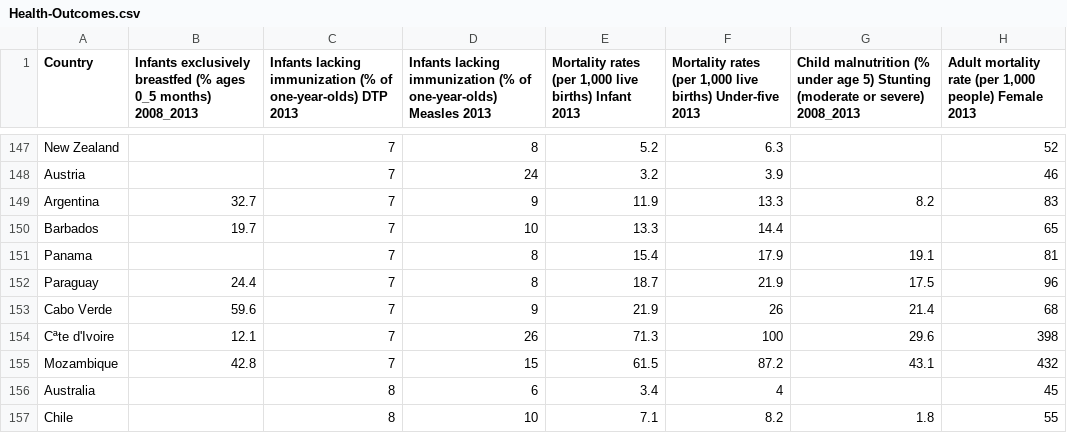
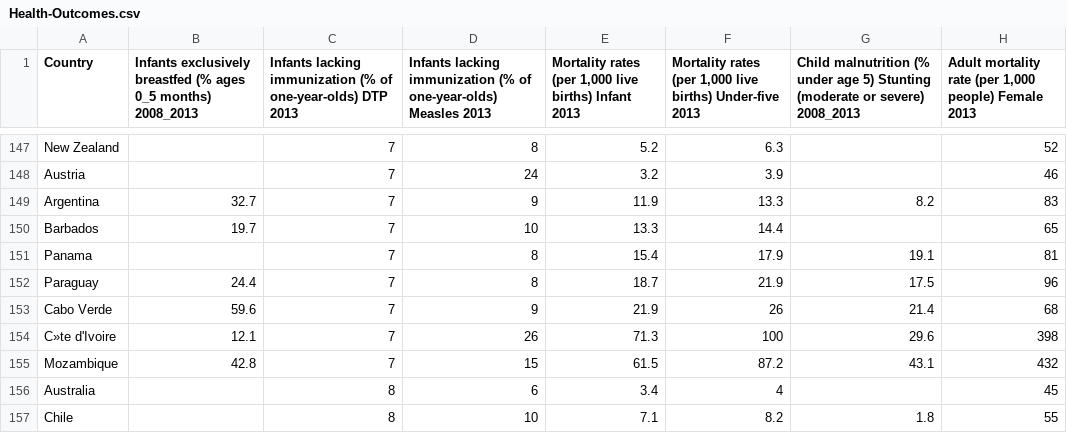
Before and after one commit to albertbuchard/introduction_a_r, a CSV file: data/raw/Health-Outcomes.csv, drawn as a sheet; only a part is shown, gaps mark what is left out; the diff names each change by its address in the sheet, - before the commit and + after, or states it on an @@ line.

```diff
--- a/data/raw/Health-Outcomes.csv
+++ b/data/raw/Health-Outcomes.csv
-A154 (Country): Cªte d'Ivoire
+A154 (Country): C»te d'Ivoire
```
Also changed, not shown: data/raw/hdi_health_index.csv, 6 other files.
